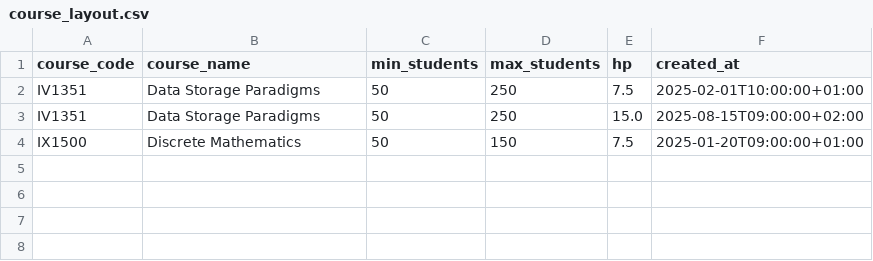
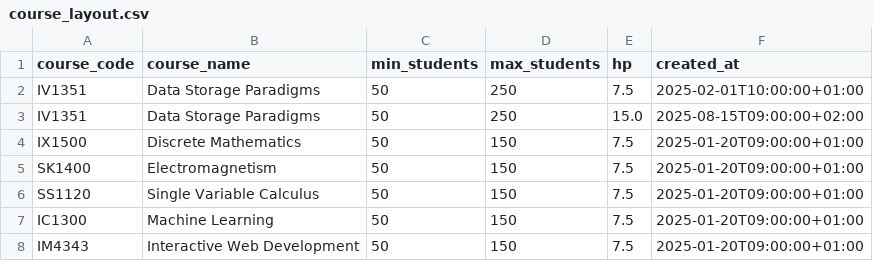
Before and after one commit to Panayiotiscyprus1/IV1351_project, a CSV file: seeds_csvs/course_layout.csv, drawn as a sheet; the diff names each change by its address in the sheet, - before the commit and + after, or states it on an @@ line.

```diff
--- a/seeds_csvs/course_layout.csv
+++ b/seeds_csvs/course_layout.csv
+row 5: SK1400 | Electromagnetism | 50 | 150 | 7.5 | 2025-01-20T09:00:00+01:00
+row 6: SS1120 | Single Variable Calculus | 50 | 150 | 7.5 | 2025-01-20T09:00:00+01:00
+row 7: IC1300 | Machine Learning | 50 | 150 | 7.5 | 2025-01-20T09:00:00+01:00
+row 8: IM4343 | Interactive Web Development | 50 | 150 | 7.5 | 2025-01-20T09:00:00+01:00
```
Also changed, not shown: seeds_csvs/allocations.csv, seeds_csvs/course_instance.csv, 9 other files.
